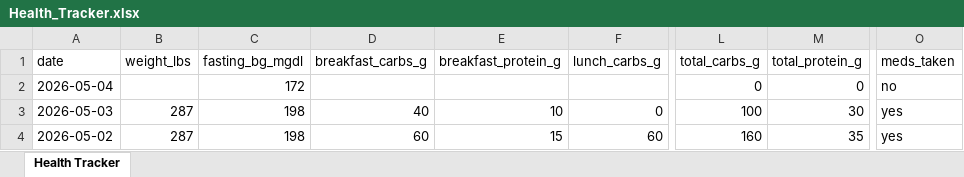
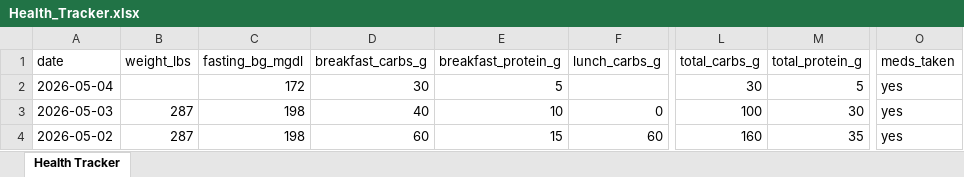
Before and after one commit to kolec94/Health_tracker, an Excel workbook: Health_Tracker.xlsx, sheet Health Tracker, drawn as a sheet; only a part is shown, gaps mark what is left out; values as stored, in another font and other column widths than the file's, no borders; the diff names each change by its address in the sheet, - before the commit and + after, or states it on an @@ line.

Commit message:
Health data 2026-05-04

```diff
--- a/Health_Tracker.xlsx (sheet Health Tracker)
+++ b/Health_Tracker.xlsx (sheet Health Tracker)
-D2 (breakfast_carbs_g): (empty)
+D2 (breakfast_carbs_g): 30
-E2 (breakfast_protein_g): (empty)
+E2 (breakfast_protein_g): 5
-L2 (total_carbs_g): 0
+L2 (total_carbs_g): 30
-M2 (total_protein_g): 0
+M2 (total_protein_g): 5
-O2 (meds_taken): no
+O2 (meds_taken): yes
```
